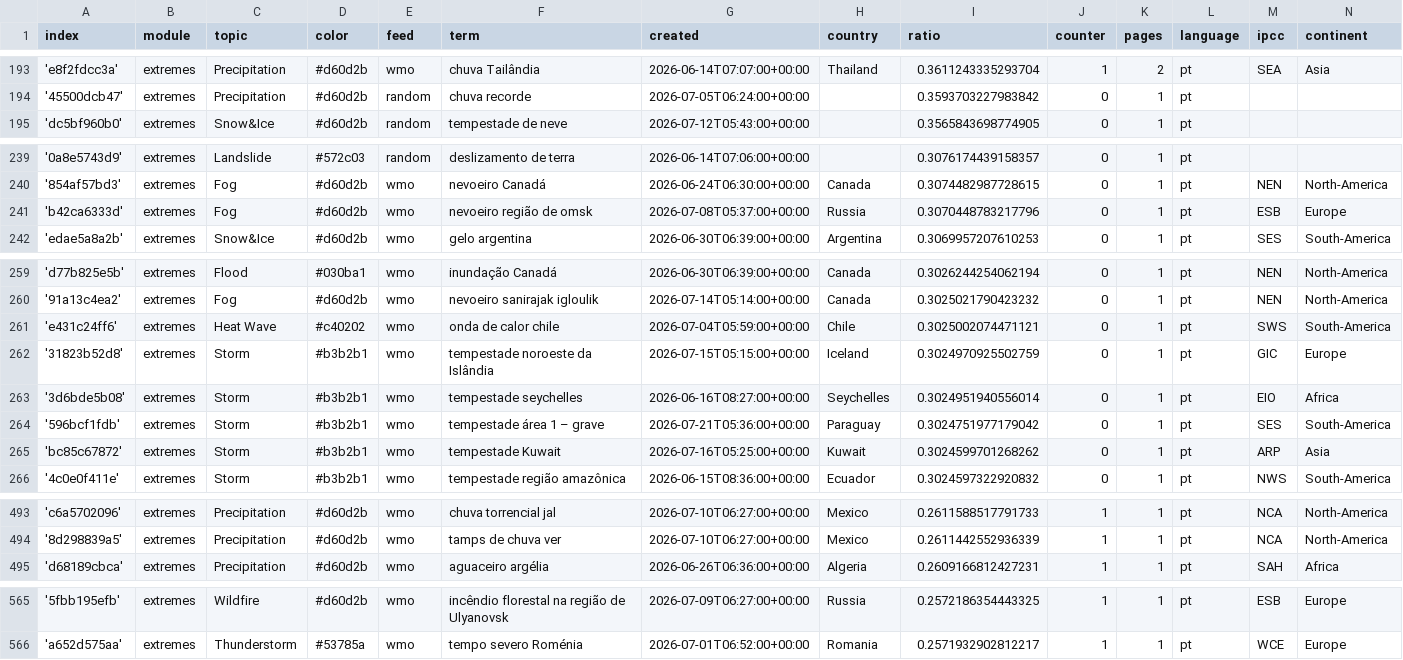
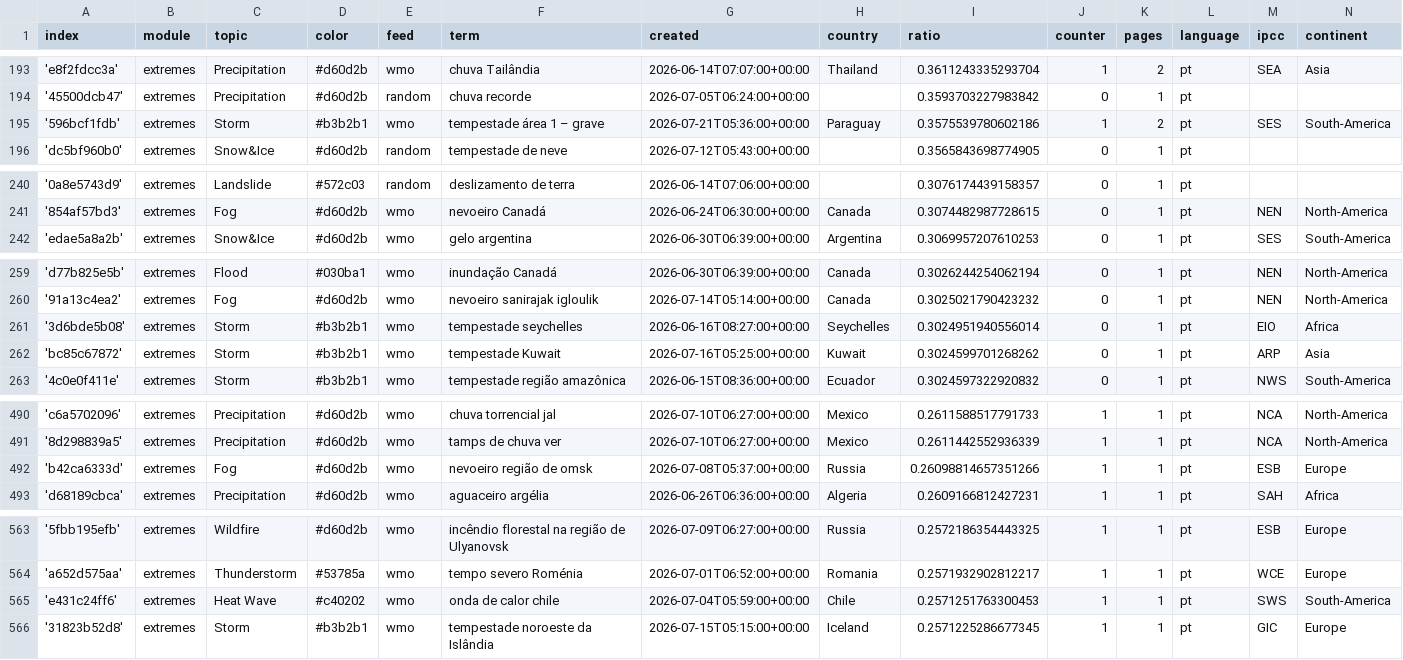
Before and after one commit to jens-news/portoExtremes, a CSV file: terms.csv, drawn as a sheet; only a part is shown, gaps mark what is left out; removed rows and columns are numbered as before the commit, all else as after; the diff covers the shown part only; the diff names each change by its address in the sheet, - before the commit and + after, or states it on an @@ line.

Commit message:
Commit from GitHub Actions (harvest:0.0)

```diff
--- a/terms.csv
+++ b/terms.csv
+row 195: '596bcf1fdb' | extremes | Storm | #b3b2b1 | wmo | tempestade área 1 – grave | 2026-07-21T05:36:00+00:00 | Paraguay | 0.3575539780602186 | 1 | 2 | pt | SES | South-America
-row 241: 'b42ca6333d' | extremes | Fog | #d60d2b | wmo | nevoeiro região de omsk | 2026-07-08T05:37:00+00:00 | Russia | 0.3070448783217796 | 0 | 1 | pt | ESB | Europe
-row 261: 'e431c24ff6' | extremes | Heat Wave | #c40202 | wmo | onda de calor chile | 2026-07-04T05:59:00+00:00 | Chile | 0.3025002074471121 | 0 | 1 | pt | SWS | South-America
-row 262: '31823b52d8' | extremes | Storm | #b3b2b1 | wmo | tempestade noroeste da Islândia | 2026-07-15T05:15:00+00:00 | Iceland | 0.3024970925502759 | 0 | 1 | pt | GIC | Europe
-row 264: '596bcf1fdb' | extremes | Storm | #b3b2b1 | wmo | tempestade área 1 – grave | 2026-07-21T05:36:00+00:00 | Paraguay | 0.3024751977179042 | 0 | 1 | pt | SES | South-America
+row 492: 'b42ca6333d' | extremes | Fog | #d60d2b | wmo | nevoeiro região de omsk | 2026-07-08T05:37:00+00:00 | Russia | 0.26098814657351266 | 1 | 1 | pt | ESB | Europe
+row 565: 'e431c24ff6' | extremes | Heat Wave | #c40202 | wmo | onda de calor chile | 2026-07-04T05:59:00+00:00 | Chile | 0.2571251763300453 | 1 | 1 | pt | SWS | South-America
+row 566: '31823b52d8' | extremes | Storm | #b3b2b1 | wmo | tempestade noroeste da Islândia | 2026-07-15T05:15:00+00:00 | Iceland | 0.2571225286677345 | 1 | 1 | pt | GIC | Europe
```
Also changed, not shown: 1 edited cell elsewhere in this file.
